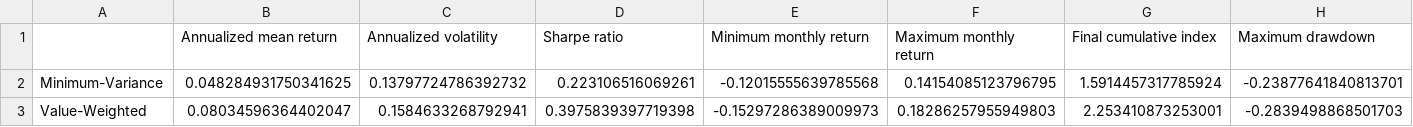
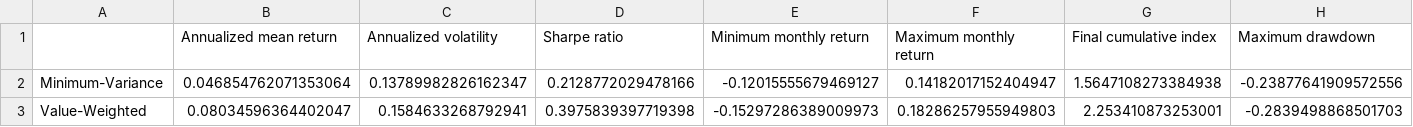
Before and after one commit to BottiAlessandro/SAAM-Project, a CSV file: results/outputs_vw/comparison_summary_stats.csv, drawn as a sheet; only a part is shown; removed rows and columns are numbered as before the commit, all else as after; rows hold the shown columns only; the diff names each change by its address in the sheet, - before the commit and + after, or states it on an @@ line.

```diff
--- a/results/outputs_vw/comparison_summary_stats.csv
+++ b/results/outputs_vw/comparison_summary_stats.csv
-row 2: Minimum-Variance | 0.048284931750341625 | 0.13797724786392732 | 0.223106516069261 | -0.12015555639785568 | 0.14154085123796795 | 1.5914457317785924 | -0.23877641840813701
+row 2: Minimum-Variance | 0.046854762071353064 | 0.13789982826162347 | 0.2128772029478166 | -0.12015555679469127 | 0.14182017152404947 | 1.5647108273384938 | -0.23877641909572556
```
Also changed, not shown: results/outputs_minvar/minvar_summary_stats.csv, results/outputs_minvar/minvar_template_ready.csv, 10 other files.
